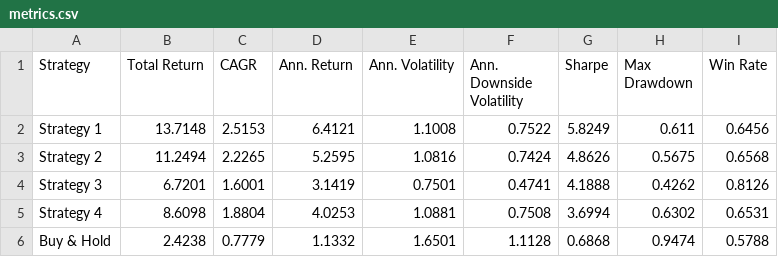
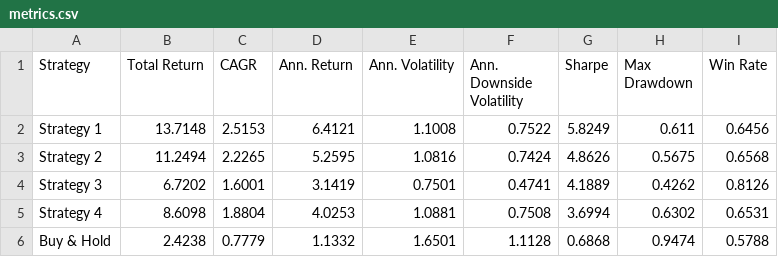
Before and after one commit to dof-studio/SPYDL1D, a CSV file: metrics.csv, drawn as a sheet.

```diff
--- a/metrics.csv
+++ b/metrics.csv
@@ -3,3 +3,3 @@ Strategy 1,13.7148,2.5153,6.4121,1.1008,0.7522,5.8249,0.611,0.6456
 Strategy 2,11.2494,2.2265,5.2595,1.0816,0.7424,4.8626,0.5675,0.6568
-Strategy 3,6.7201,1.6001,3.1419,0.7501,0.4741,4.1888,0.4262,0.8126
+Strategy 3,6.7202,1.6001,3.1419,0.7501,0.4741,4.1889,0.4262,0.8126
 Strategy 4,8.6098,1.8804,4.0253,1.0881,0.7508,3.6994,0.6302,0.6531
```
Also changed, not shown: 1 other file.
